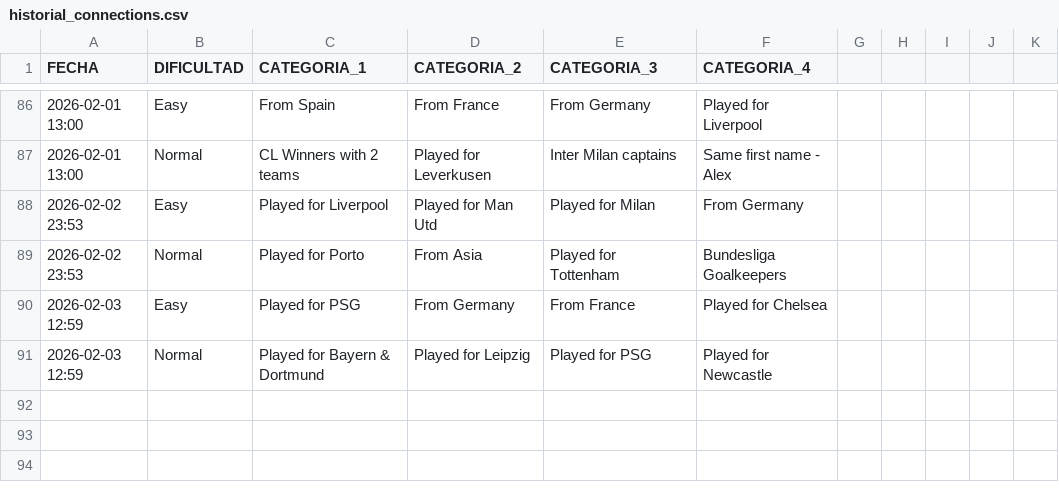
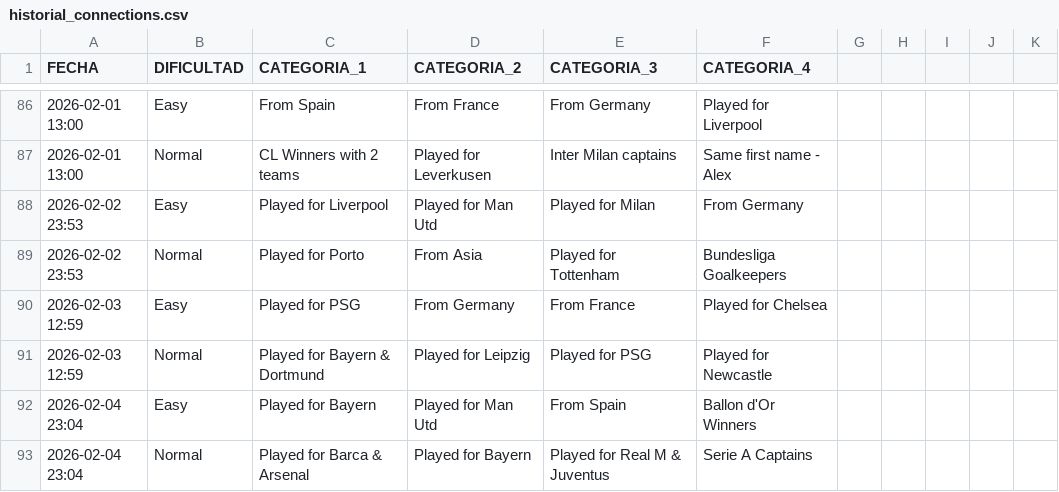
Before and after one commit to candelamtx32/scraping_futbol11, a CSV file: historial_connections.csv, drawn as a sheet; only a part is shown, gaps mark what is left out.

```diff
--- a/historial_connections.csv
+++ b/historial_connections.csv
@@ -91 +91,3 @@ FECHA;DIFICULTAD;CATEGORIA_1;CATEGORIA_2;CATEGORIA_3;CATEGORIA_4
 2026-02-03 12:59;Normal;Played for Bayern & Dortmund;Played for Leipzig;Played for PSG;Played for Newcastle
+2026-02-04 23:04;Easy;Played for Bayern;Played for Man Utd;From Spain;Ballon d'Or Winners
+2026-02-04 23:04;Normal;Played for Barca & Arsenal;Played for Bayern;Played for Real M & Juventus;Serie A Captains
```
Also changed, not shown: historial_formaciones.csv, historial_grid.csv, 1 other file.
